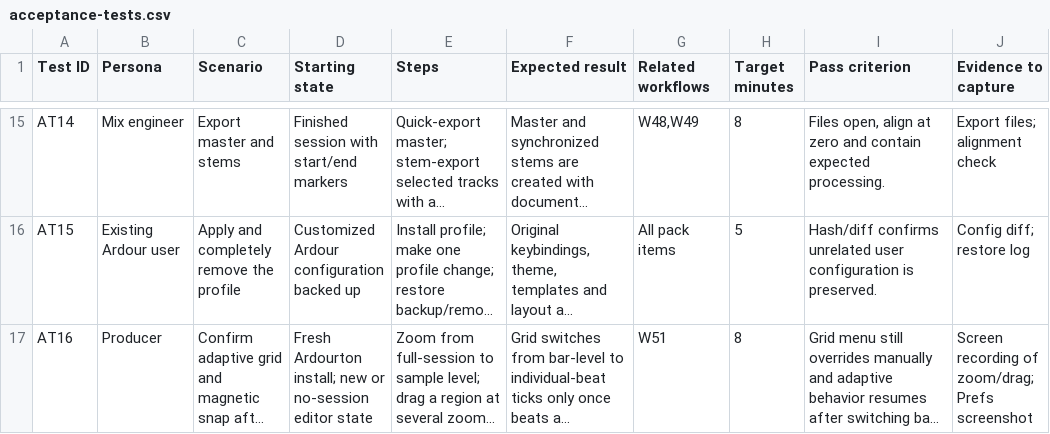
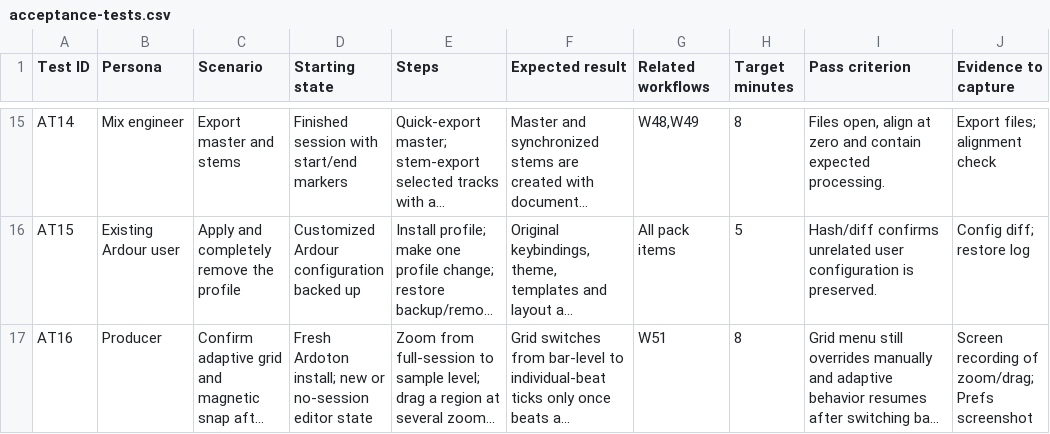
Before and after one commit to jokroese/ardoton, a CSV file: contract/acceptance-tests.csv, drawn as a sheet; only a part is shown, gaps mark what is left out; long unchanged cells end in …; the diff names each change by its address in the sheet, - before the commit and + after, or states it on an @@ line.

Commit message:
chore: rename to ardoton

```diff
--- a/contract/acceptance-tests.csv
+++ b/contract/acceptance-tests.csv
-D17 (Starting state): Fresh Ardourton install; new…
+D17 (Starting state): Fresh Ardoton install; new…
```
Also changed, not shown: profile/preferences/ui-options.tsv, 49 other files.
